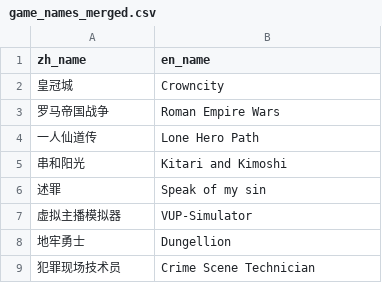
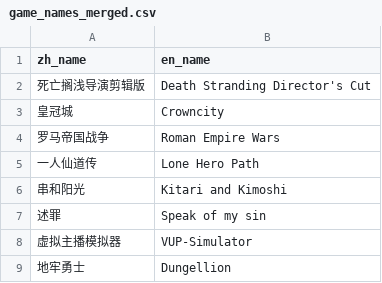
Before and after one commit to Karasukaigan/game-trainer-manager, a CSV file: app/resources/game_names_merged.csv, drawn as a sheet; only a part is shown; the shorter side is filled out with more unchanged rows; the diff names each change by its address in the sheet, - before the commit and + after, or states it on an @@ line.

Commit message:
Update game_names_merged.csv

```diff
--- a/app/resources/game_names_merged.csv
+++ b/app/resources/game_names_merged.csv
+row 2: 死亡搁浅导演剪辑版 | Death Stranding Director's Cut
```
